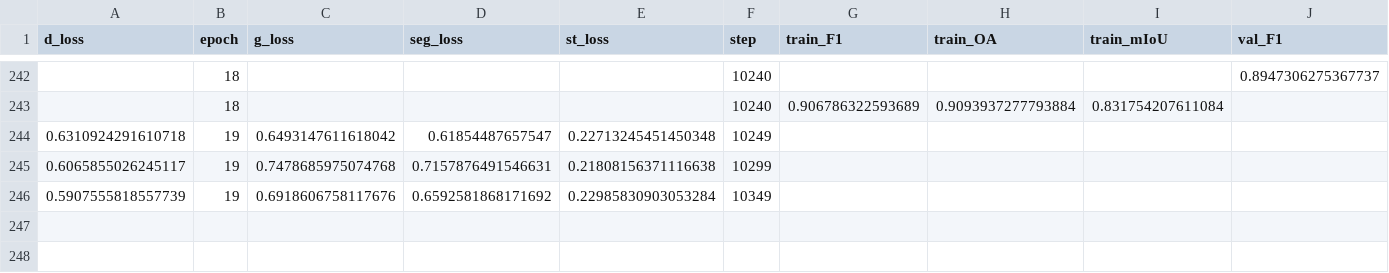
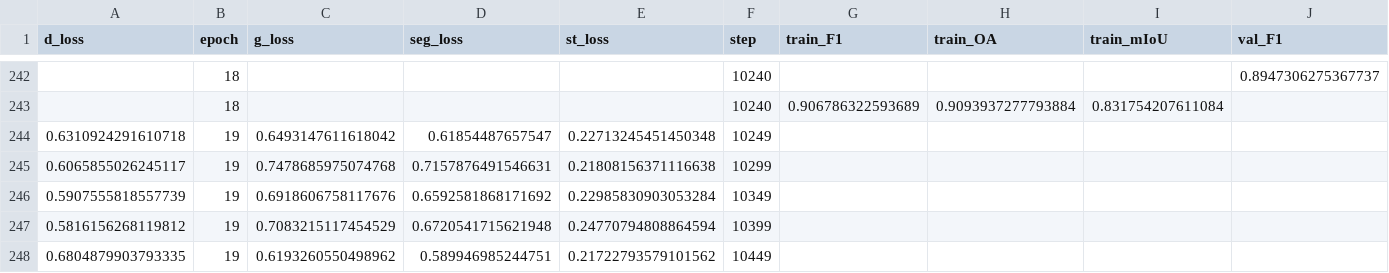
Before and after one commit to LeehZen/UDA_GeoSeg, a CSV file: lightning_logs/mixed_bhopal_potsdam/dcswin-base-1024-e30/version_2/metrics.csv, drawn as a sheet; only a part is shown, gaps mark what is left out; rows hold the shown columns only; the diff names each change by its address in the sheet, - before the commit and + after, or states it on an @@ line.

```diff
--- a/lightning_logs/mixed_bhopal_potsdam/dcswin-base-1024-e30/version_2/metrics.csv
+++ b/lightning_logs/mixed_bhopal_potsdam/dcswin-base-1024-e30/version_2/metrics.csv
+row 247: 0.5816156268119812 | 19 | 0.7083215117454529 | 0.6720541715621948 | 0.24770794808864594 | 10399
+row 248: 0.6804879903793335 | 19 | 0.6193260550498962 | 0.589946985244751 | 0.21722793579101562 | 10449
```
Also changed, not shown: 1 other file.
